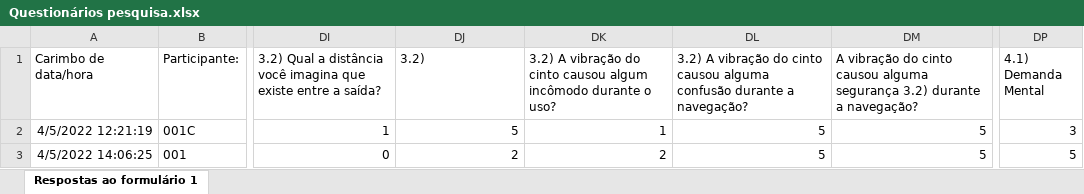
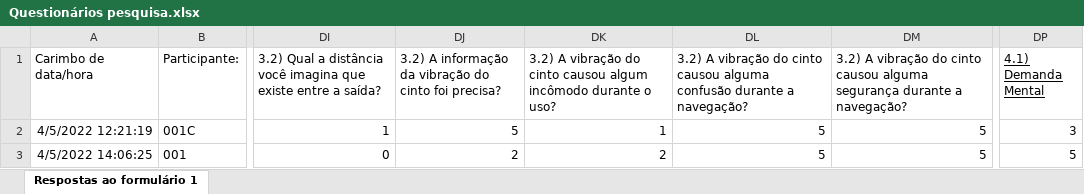
Before and after one commit to IvanRehder/resultados-pesquisa, an Excel workbook: Questionários pesquisa.xlsx, sheet Respostas ao formulário 1, drawn as a sheet; only a part is shown, gaps mark what is left out; values as stored, in another font and other column widths than the file's, no borders; charts and pictures not drawn; the diff names each change by its address in the sheet, - before the commit and + after, or states it on an @@ line.

```diff
--- a/Questionários pesquisa.xlsx (sheet Respostas ao formulário 1)
+++ b/Questionários pesquisa.xlsx (sheet Respostas ao formulário 1)
-DJ1: 3.2)
+DJ1: 3.2) A informação da vibração do cinto foi precisa?
-DM1: A vibração do cinto causou alguma segurança 3.2) durante a…
+DM1: 3.2) A vibração do cinto causou alguma segurança durante a…
-DP1 underline: off
+DP1 underline: on
```
Also changed, not shown: charts or pictures, 1 other file.
